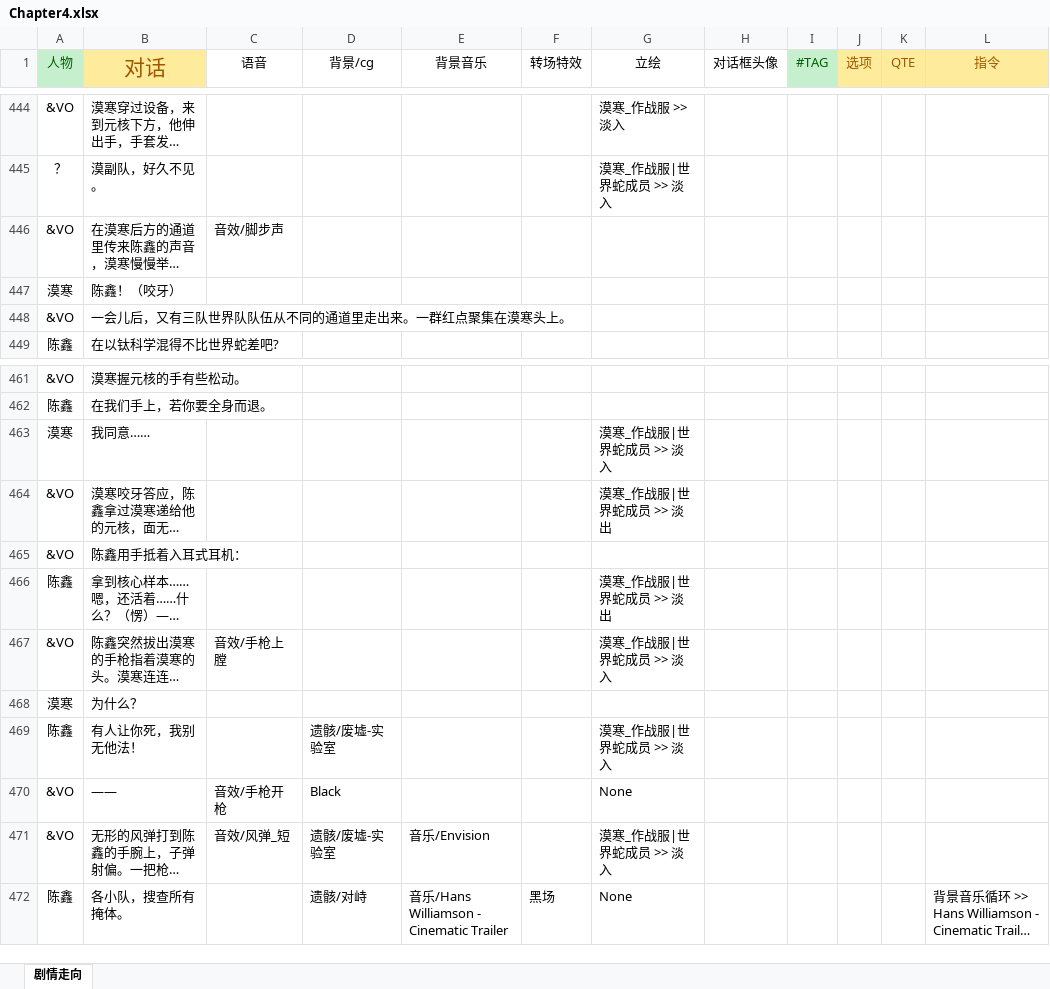
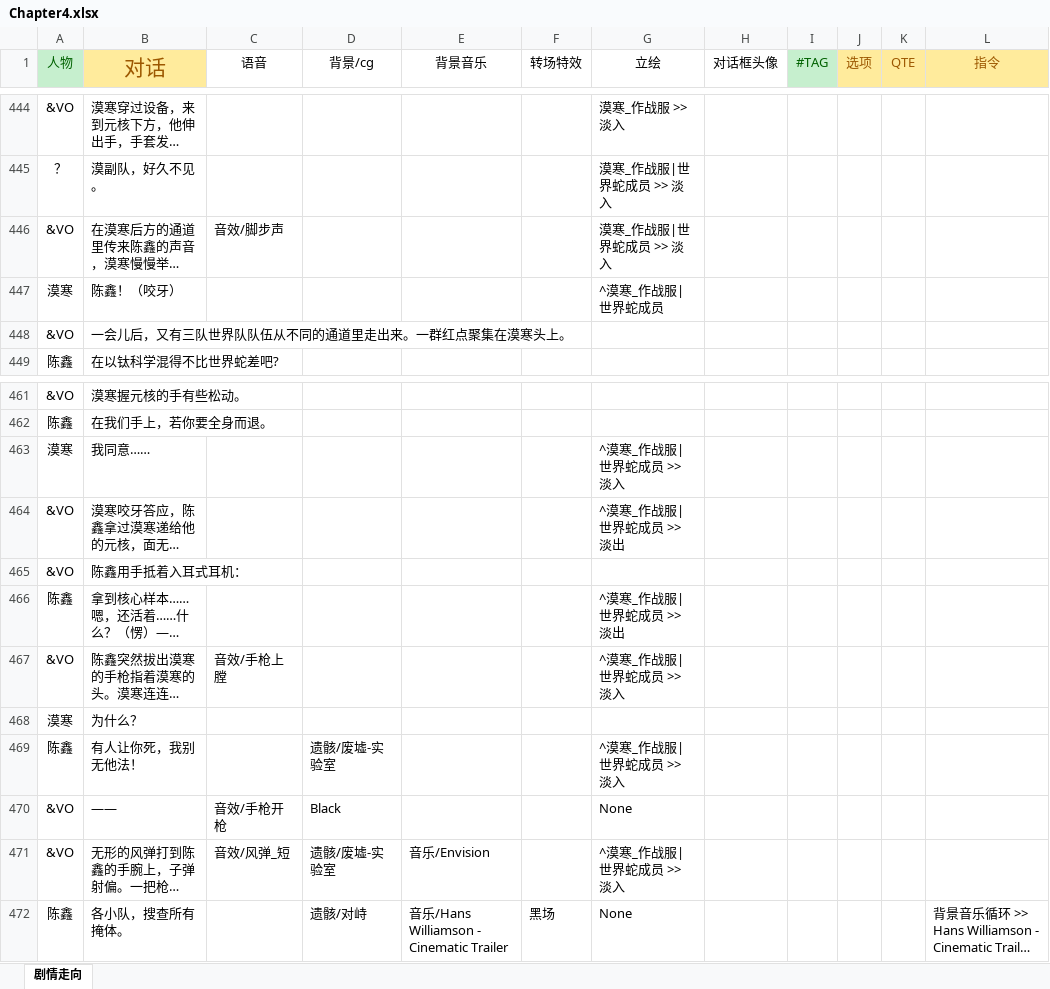
Before and after one commit to MoHanFox/Shina, an Excel workbook: Assets/StreamingAssets/Chapter/Chapter4.xlsx, sheet 剧情走向, drawn as a sheet; only a part is shown, gaps mark what is left out; long unchanged cells end in …; values as stored, in another font and other column widths than the file's, no borders; the diff names each change by its address in the sheet, - before the commit and + after, or states it on an @@ line.

```diff
--- a/Assets/StreamingAssets/Chapter/Chapter4.xlsx (sheet 剧情走向)
+++ b/Assets/StreamingAssets/Chapter/Chapter4.xlsx (sheet 剧情走向)
-G446 (立绘): (empty)
+G446 (立绘): 漠寒_作战服|世界蛇成员 >> 淡入
-G447 (立绘): (empty)
+G447 (立绘): ^漠寒_作战服|世界蛇成员
-G463 (立绘): 漠寒_作战服|世界蛇成员 >> 淡入
+G463 (立绘): ^漠寒_作战服|世界蛇成员 >> 淡入
-G464 (立绘): 漠寒_作战服|世界蛇成员 >> 淡出
+G464 (立绘): ^漠寒_作战服|世界蛇成员 >> 淡出
-G466 (立绘): 漠寒_作战服|世界蛇成员 >> 淡出
+G466 (立绘): ^漠寒_作战服|世界蛇成员 >> 淡出
-G467 (立绘): 漠寒_作战服|世界蛇成员 >> 淡入
+G467 (立绘): ^漠寒_作战服|世界蛇成员 >> 淡入
-G469 (立绘): 漠寒_作战服|世界蛇成员 >> 淡入
+G469 (立绘): ^漠寒_作战服|世界蛇成员 >> 淡入
-G471 (立绘): 漠寒_作战服|世界蛇成员 >> 淡入
+G471 (立绘): ^漠寒_作战服|世界蛇成员 >> 淡入
```
Also changed, not shown: Assets/StreamingAssets/Chapter/Chapter1.xlsx, 8 other files.
